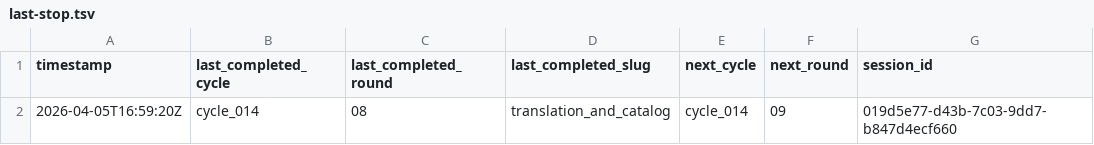
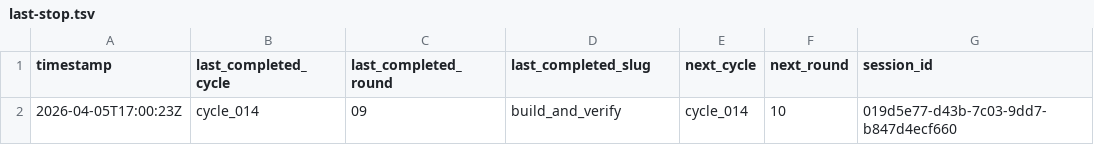
Before and after one commit to lachlanchen/LazyEarn, a TSV file: references/wealth-engine/last-stop.tsv, drawn as a sheet.

```diff
--- a/references/wealth-engine/last-stop.tsv
+++ b/references/wealth-engine/last-stop.tsv
@@ -1,2 +1,2 @@
 timestamp	last_completed_cycle	last_completed_round	last_completed_slug	next_cycle	next_round	session_id
-2026-04-05T16:59:20Z	cycle_014	08	translation_and_catalog	cycle_014	09	019d5e77-d43b-7c03-9dd7-b847d4ecf660
+2026-04-05T17:00:23Z	cycle_014	09	build_and_verify	cycle_014	10	019d5e77-d43b-7c03-9dd7-b847d4ecf660
```
Also changed, not shown: references/wealth-engine/state.tsv, 4 other files.
